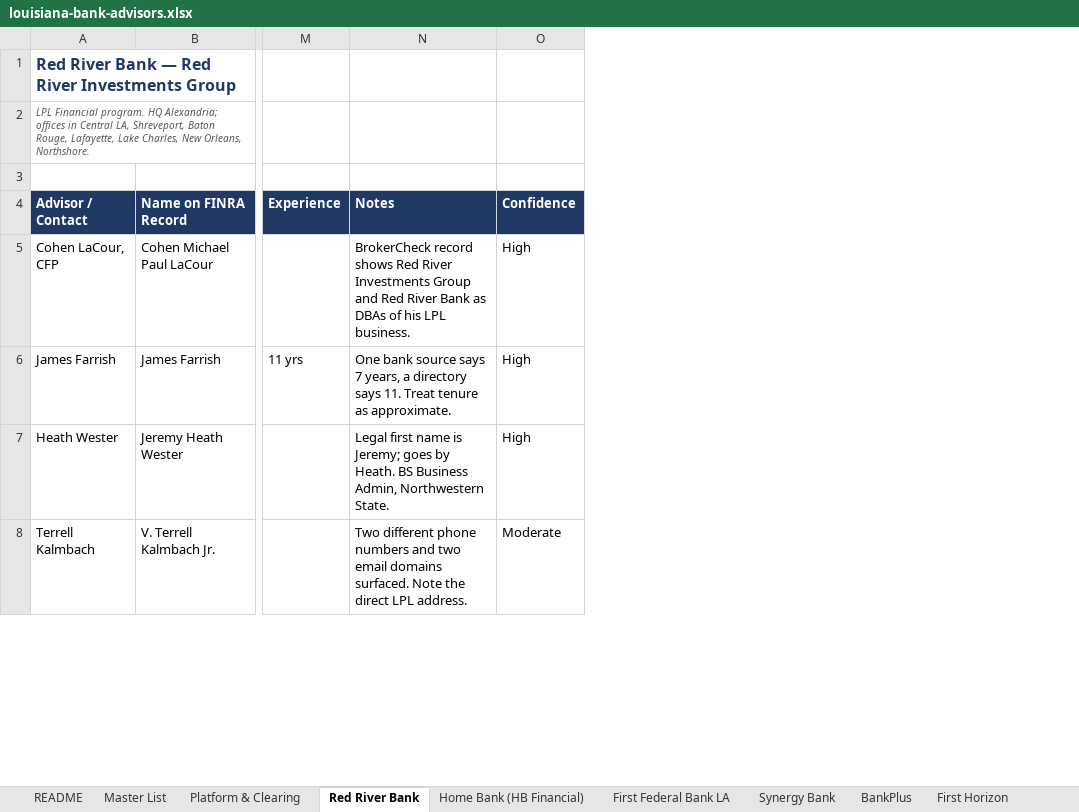
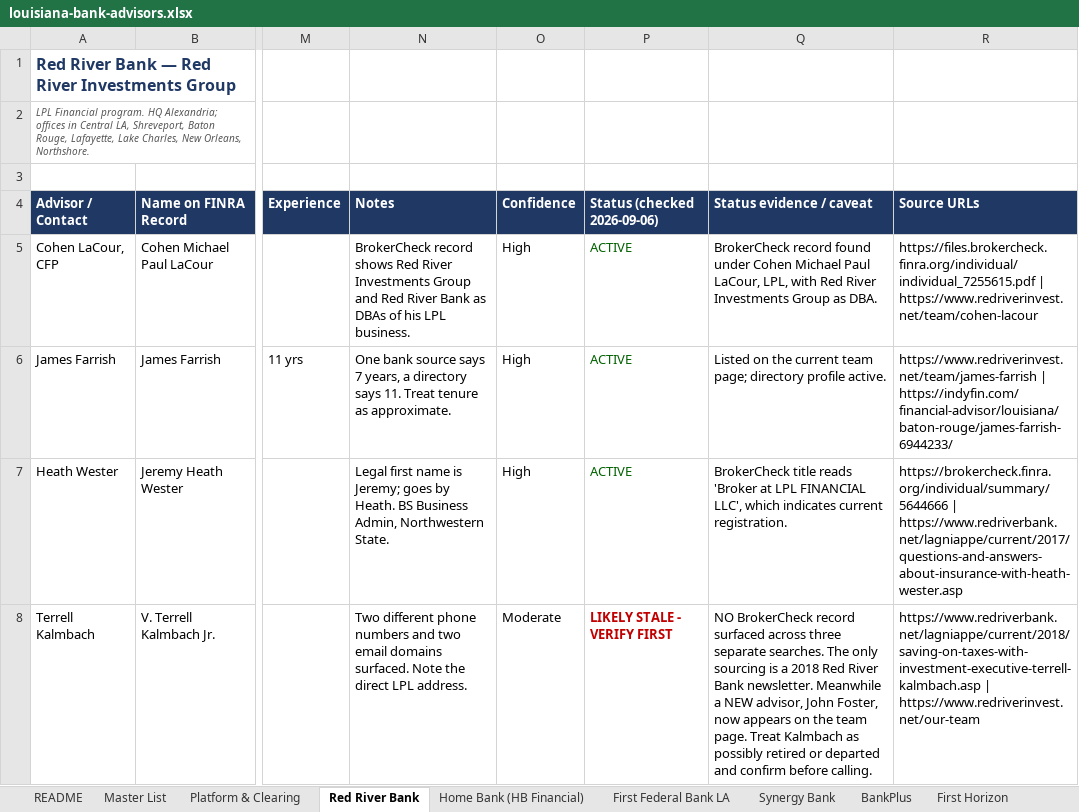
Before and after one commit to jimmyklauck-bot/Test-123, an Excel workbook: louisiana-bank-advisors.xlsx, sheet Red River Bank, drawn as a sheet; only a part is shown, gaps mark what is left out; values as stored, in another font and other column widths than the file's, no borders; the diff covers the shown part only; the diff names each change by its address in the sheet, - before the commit and + after, or states it on an @@ line.

```diff
--- a/louisiana-bank-advisors.xlsx (sheet Red River Bank)
+++ b/louisiana-bank-advisors.xlsx (sheet Red River Bank)
+column P (Status (checked 2026-09-06)), rows 5-8: ACTIVE | ACTIVE | ACTIVE | LIKELY STALE - VERIFY FIRST
+column Q (Status evidence / caveat), rows 5-8: BrokerCheck record found under Cohen Michael Paul LaCour, LPL, with Red River Investments Group as DBA. | Listed on the current team page; directory profile active. | BrokerCheck title reads 'Broker at LPL FINANCIAL LLC', which indicates current registration. | NO BrokerCheck record surfaced across three separate searches. The only sourcing is a 2018 Red River Bank newsletter. Meanwhile a NEW advisor, John Foster, now appears on the team page. Treat Kalmbach as possibly retired or departed and confirm before calling.
+column R (Source URLs), rows 5-8: https://files.brokercheck.finra.org/individual/individual_7255615.pdf | https://www.redriverinvest.net/team/cohen-lacour | https://www.redriverinvest.net/team/james-farrish | https://indyfin.com/financial-advisor/louisiana/baton-rouge/james-farrish-6944233/ | https://brokercheck.finra.org/individual/summary/5644666 | https://www.redriverbank.net/lagniappe/current/2017/questions-and-answers-about-insurance-with-heath-wester.asp | https://www.redriverbank.net/lagniappe/current/2018/saving-on-taxes-with-investment-executive-terrell-kalmbach.asp | https://www.redriverinvest.net/our-team
```
Also changed, not shown: 14 edited cells elsewhere in this sheet, sheet Master List, sheet Gulf Coast Bank & Trust, sheet Citizens Natl (Bossier), sheet Fidelity Bank (NOLA), sheet Gulf Coast Bank (Abbeville), sheet Synergy Bank, 15 more sheets, 1 other file.
